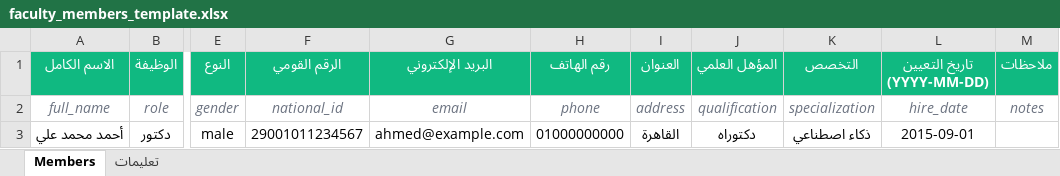
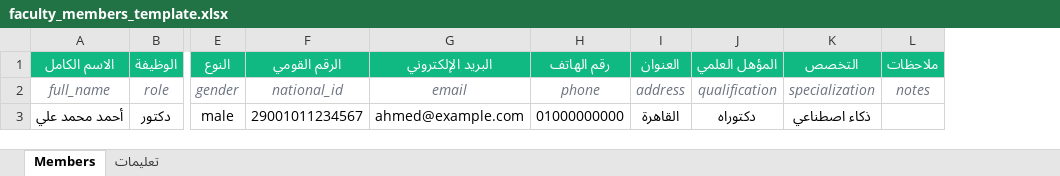
Before and after one commit to highsupply2025-eng/unigates-online, an Excel workbook: public/templates/faculty_members_template.xlsx, sheet Members, drawn as a sheet; only a part is shown, gaps mark what is left out; values as stored, in another font and other column widths than the file's, no borders; the diff names each change by its address in the sheet, - before the commit and + after, or states it on an @@ line.

```diff
--- a/public/templates/faculty_members_template.xlsx (sheet Members)
+++ b/public/templates/faculty_members_template.xlsx (sheet Members)
-column L (تاريخ التعيين (YYYY-MM-DD)), rows 2-3: hire_date | 2015-09-01
```
